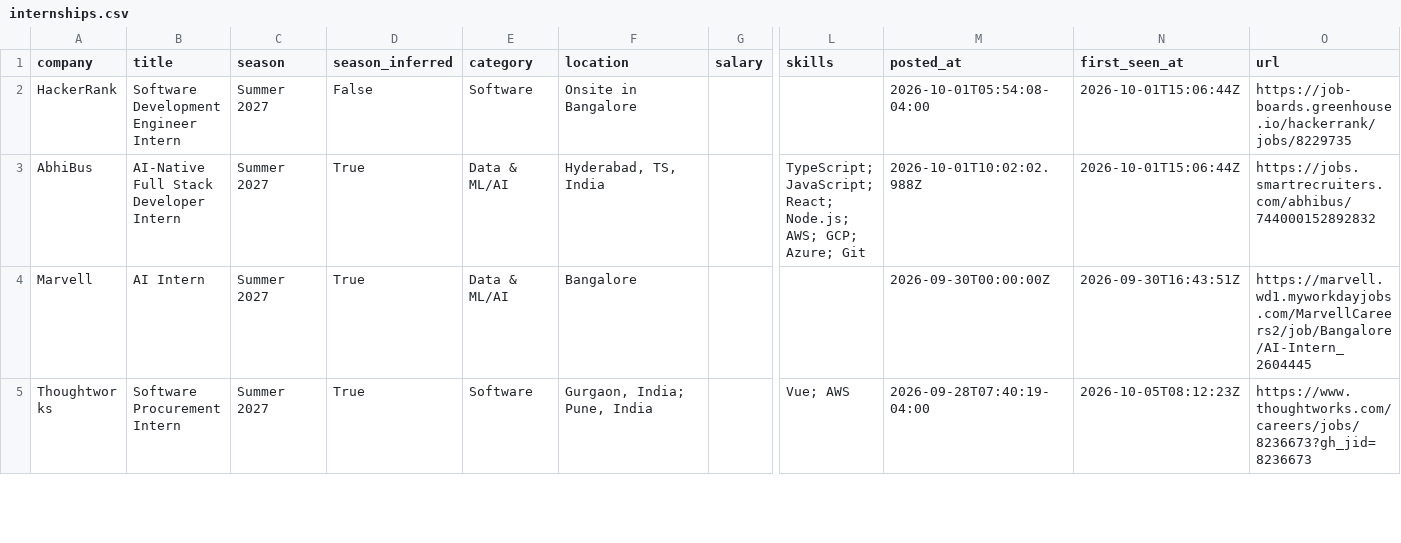
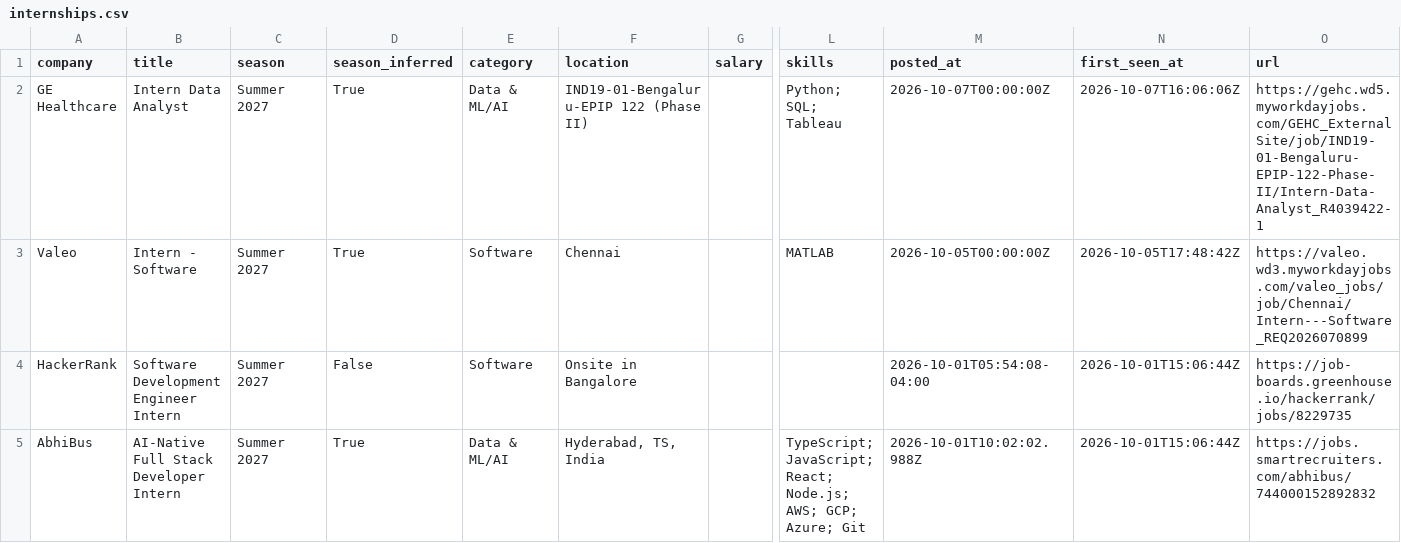
Before and after one commit to Rohan-droid7341/internship-engine-india, a CSV file: data/internships.csv, drawn as a sheet; only a part is shown, gaps mark what is left out; the shorter side is filled out with more unchanged rows; rows hold the shown columns only; the diff names each change by its address in the sheet, - before the commit and + after, or states it on an @@ line.

Commit message:
chore: update internships (2026-10-07 16:06 UTC)

```diff
--- a/data/internships.csv
+++ b/data/internships.csv
+row 2: GE Healthcare | Intern Data Analyst | Summer 2027 | True | Data & ML/AI | IND19-01-Bengaluru-EPIP 122 (Phase II) |  | Python; SQL; Tableau | 2026-10-07T00:00:00Z | 2026-10-07T16:06:06Z | https://gehc.wd5.myworkdayjobs.com/GEHC_ExternalSite/job/IND19-01-Bengaluru-EPIP-122-Phase-II/Intern-Data-Analyst_R4039422-1
+row 3: Valeo | Intern - Software | Summer 2027 | True | Software | Chennai |  | MATLAB | 2026-10-05T00:00:00Z | 2026-10-05T17:48:42Z | https://valeo.wd3.myworkdayjobs.com/valeo_jobs/job/Chennai/Intern---Software_REQ2026070899
```
Also changed, not shown: 15 other files.
